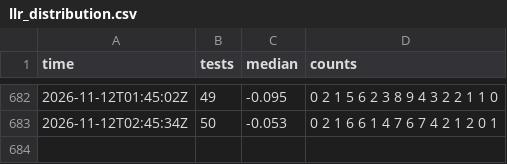
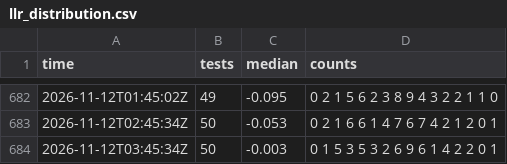
Before and after one commit to xu-shawn/fishtest_track, a CSV file: data/llr_distribution.csv, drawn as a sheet; only a part is shown, gaps mark what is left out; the diff names each change by its address in the sheet, - before the commit and + after, or states it on an @@ line.

```diff
--- a/data/llr_distribution.csv
+++ b/data/llr_distribution.csv
+row 684: 2026-11-12T03:45:34Z | 50 | -0.003 | 0 1 5 3 5 3 2 6 9 6 1 4 2 2 0 1
```
Also changed, not shown: data/active_runs.csv, data/checks.csv, 4 other files.
